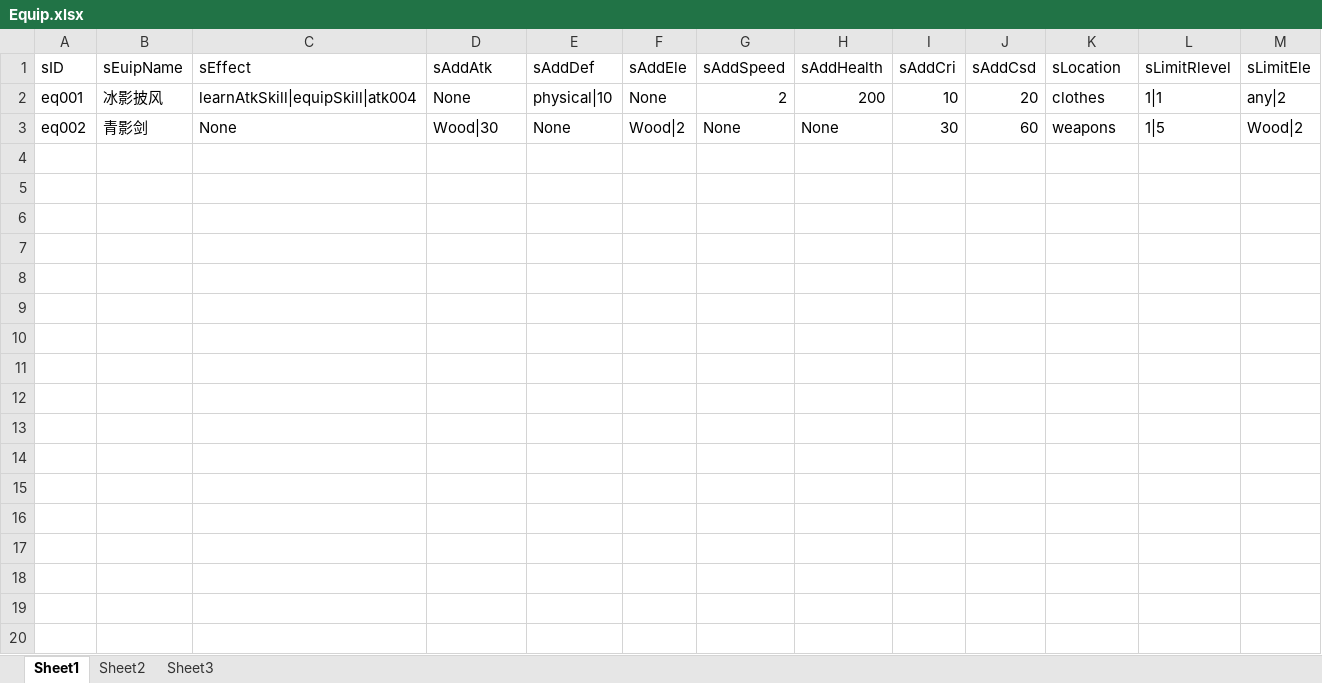
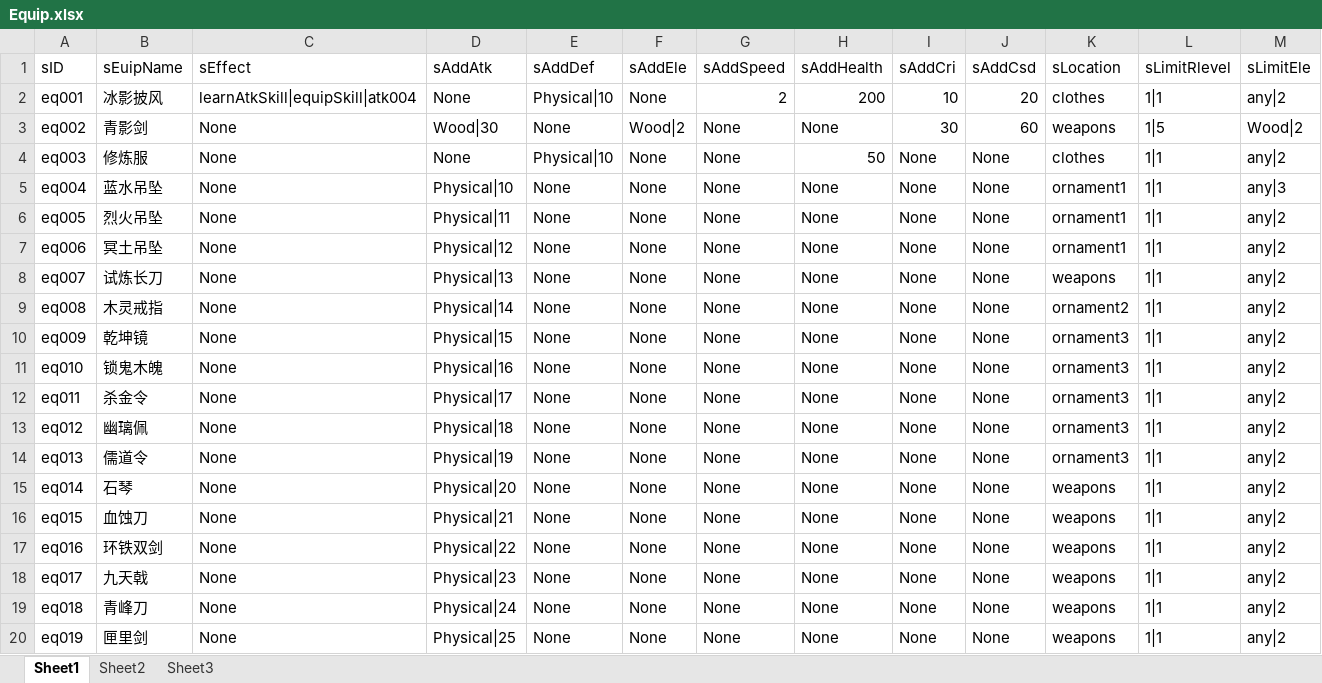
Before and after one commit to JDone-forgame/InterestingWork, an Excel workbook: 仙人/config_dev/Equip.xlsx, sheet Sheet1, drawn as a sheet; only a part is shown; values as stored, in another font and other column widths than the file's, no borders; the diff covers the shown part only; the diff names each change by its address in the sheet, - before the commit and + after, or states it on an @@ line.

```diff
--- a/仙人/config_dev/Equip.xlsx (sheet Sheet1)
+++ b/仙人/config_dev/Equip.xlsx (sheet Sheet1)
-E2 (sAddDef): physical|10
+E2 (sAddDef): Physical|10
+row 4: eq003 | 修炼服 | None | None | Physical|10 | None | None | 50 | None | None | clothes | 1|1 | any|2
+row 5: eq004 | 蓝水吊坠 | None | Physical|10 | None | None | None | None | None | None | ornament1 | 1|1 | any|3
+row 6: eq005 | 烈火吊坠 | None | Physical|11 | None | None | None | None | None | None | ornament1 | 1|1 | any|2
+row 7: eq006 | 冥土吊坠 | None | Physical|12 | None | None | None | None | None | None | ornament1 | 1|1 | any|2
+row 8: eq007 | 试炼长刀 | None | Physical|13 | None | None | None | None | None | None | weapons | 1|1 | any|2
+row 9: eq008 | 木灵戒指 | None | Physical|14 | None | None | None | None | None | None | ornament2 | 1|1 | any|2
+row 10: eq009 | 乾坤镜 | None | Physical|15 | None | None | None | None | None | None | ornament3 | 1|1 | any|2
+row 11: eq010 | 锁鬼木魄 | None | Physical|16 | None | None | None | None | None | None | ornament3 | 1|1 | any|2
+row 12: eq011 | 杀金令 | None | Physical|17 | None | None | None | None | None | None | ornament3 | 1|1 | any|2
+row 13: eq012 | 幽璃佩 | None | Physical|18 | None | None | None | None | None | None | ornament3 | 1|1 | any|2
+row 14: eq013 | 儒道令 | None | Physical|19 | None | None | None | None | None | None | ornament3 | 1|1 | any|2
+row 15: eq014 | 石琴 | None | Physical|20 | None | None | None | None | None | None | weapons | 1|1 | any|2
+row 16: eq015 | 血蚀刀 | None | Physical|21 | None | None | None | None | None | None | weapons | 1|1 | any|2
+row 17: eq016 | 环铁双剑 | None | Physical|22 | None | None | None | None | None | None | weapons | 1|1 | any|2
+row 18: eq017 | 九天戟 | None | Physical|23 | None | None | None | None | None | None | weapons | 1|1 | any|2
+row 19: eq018 | 青峰刀 | None | Physical|24 | None | None | None | None | None | None | weapons | 1|1 | any|2
+row 20: eq019 | 匣里剑 | None | Physical|25 | None | None | None | None | None | None | weapons | 1|1 | any|2
```
Also changed, not shown: 8 added rows elsewhere in this sheet, 仙人/config_dev/Items.xlsx, 49 other files.
